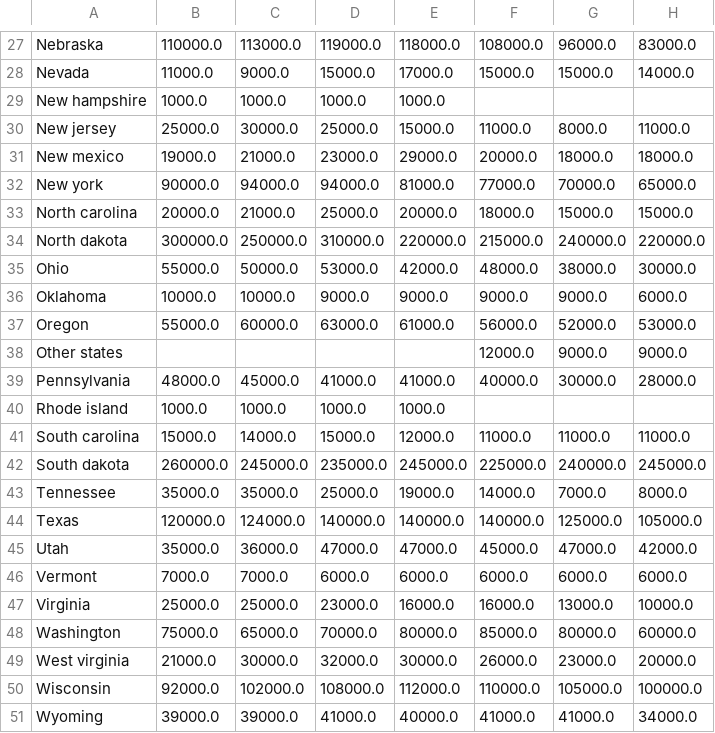
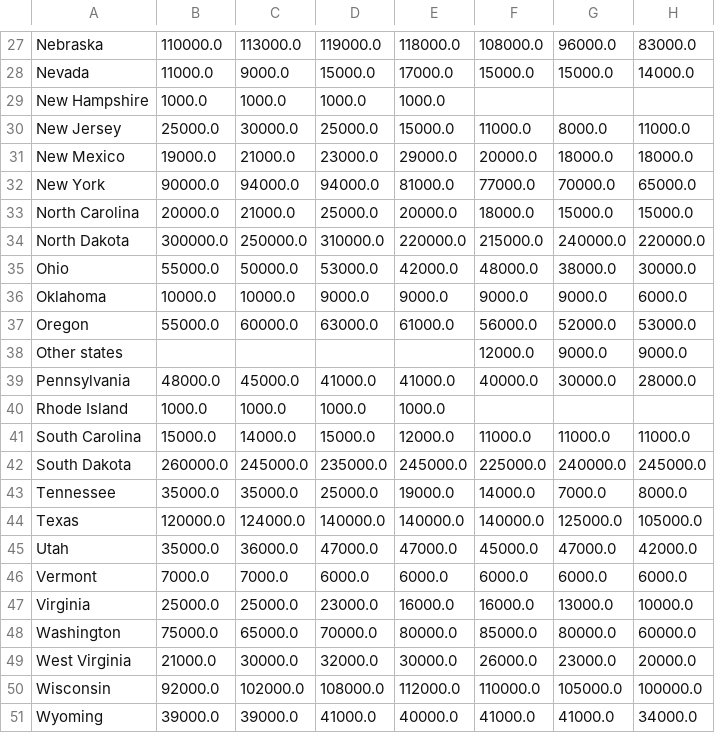
Before and after one commit to jdeschler/171final, a CSV file: implementation/data/colony-counts-transformed.csv, drawn as a sheet; only a part is shown, gaps mark what is left out; the diff names each change by its address in the sheet, - before the commit and + after, or states it on an @@ line.

Commit message:
more work on flower, changes with data but need to get merge working

```diff
--- a/implementation/data/colony-counts-transformed.csv
+++ b/implementation/data/colony-counts-transformed.csv
-A29: New hampshire
+A29: New Hampshire
-A30: New jersey
+A30: New Jersey
-A31: New mexico
+A31: New Mexico
-A32: New york
+A32: New York
-A33: North carolina
+A33: North Carolina
-A34: North dakota
+A34: North Dakota
-A40: Rhode island
+A40: Rhode Island
-A41: South carolina
+A41: South Carolina
-A42: South dakota
+A42: South Dakota
-A49: West virginia
+A49: West Virginia
```
Also changed, not shown: 2 other files.
